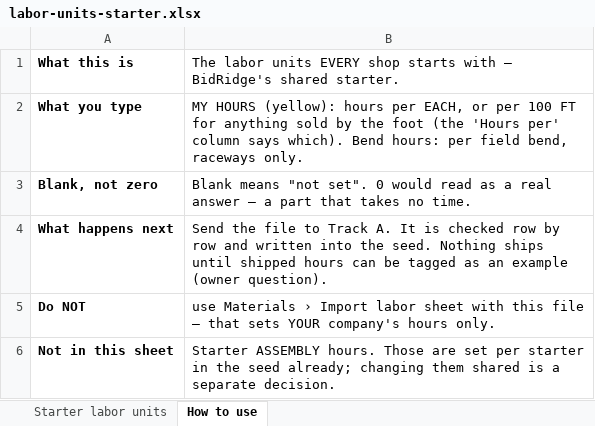
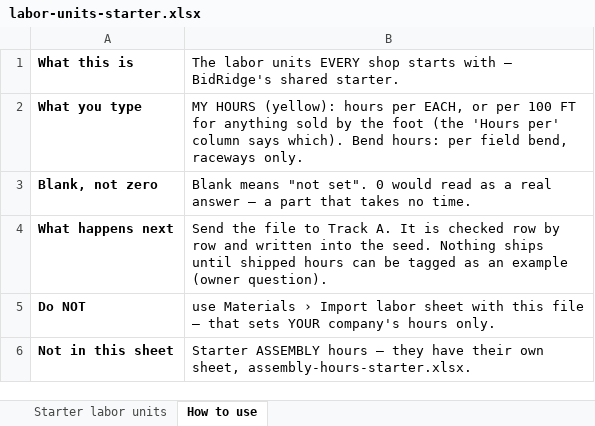
Before and after one commit to Jnicoara/BidRender, an Excel workbook: pricing/labor-units-starter.xlsx, sheet How to use, drawn as a sheet; values as stored, in another font and other column widths than the file's, no borders; the diff names each change by its address in the sheet, - before the commit and + after, or states it on an @@ line.

```diff
--- a/pricing/labor-units-starter.xlsx (sheet How to use)
+++ b/pricing/labor-units-starter.xlsx (sheet How to use)
-B6: Starter ASSEMBLY hours. Those are set per starter in the seed already; changing them shared is a separate decision.
+B6: Starter ASSEMBLY hours — they have their own sheet, assembly-hours-starter.xlsx.
```
Also changed, not shown: sheet Starter labor units, pricing/starter-catalog-pricing.xlsx, 14 other files.
